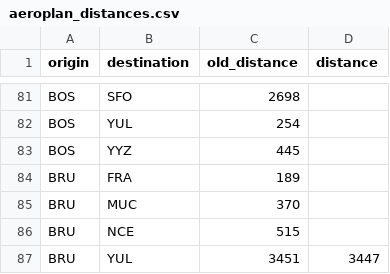
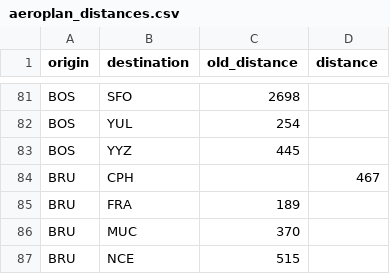
Before and after one commit to cowtool-llc/ac-sqd, a CSV file: src/main/resources/aeroplan_distances.csv, drawn as a sheet; only a part is shown, gaps mark what is left out; the shorter side is filled out with more unchanged rows.

Commit message:
BRU-CPH is 467 (#70)

```diff
--- a/src/main/resources/aeroplan_distances.csv
+++ b/src/main/resources/aeroplan_distances.csv
@@ -83,2 +83,3 @@ BOS,YUL,254,
 BOS,YYZ,445,
+BRU,CPH,,467
 BRU,FRA,189,
```
